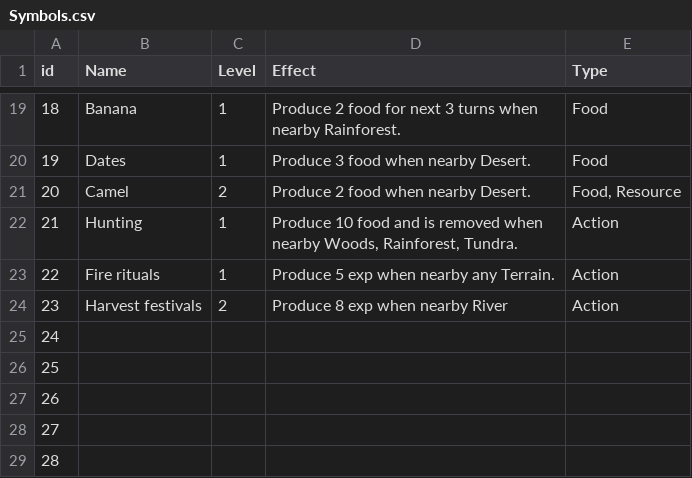
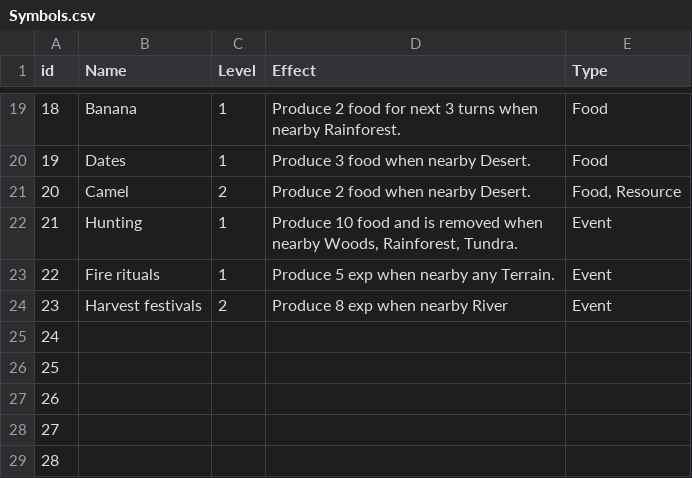
Before and after one commit to evian-christ/humankind, a CSV file: Symbols.csv, drawn as a sheet; only a part is shown, gaps mark what is left out.

```diff
--- a/Symbols.csv
+++ b/Symbols.csv
@@ -21,5 +21,5 @@ id,Name,Level,Effect,Type
 20,Camel,2,Produce 2 food when nearby Desert.,"Food, Resource"
-21,Hunting,1,"Produce 10 food and is removed when nearby Woods, Rainforest, Tundra.",Action
-22,Fire rituals,1,Produce 5 exp when nearby any Terrain.,Action
-23,Harvest festivals,2,Produce 8 exp when nearby River,Action
+21,Hunting,1,"Produce 10 food and is removed when nearby Woods, Rainforest, Tundra.",Event
+22,Fire rituals,1,Produce 5 exp when nearby any Terrain.,Event
+23,Harvest festivals,2,Produce 8 exp when nearby River,Event
 24,,,,
```
Also changed, not shown: 4 other files.
